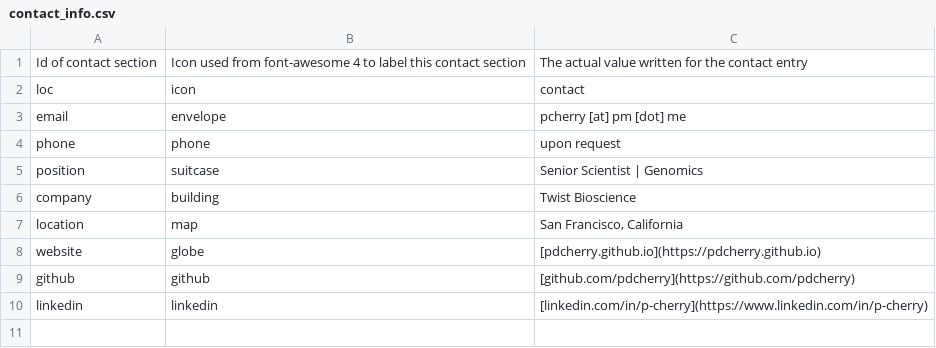
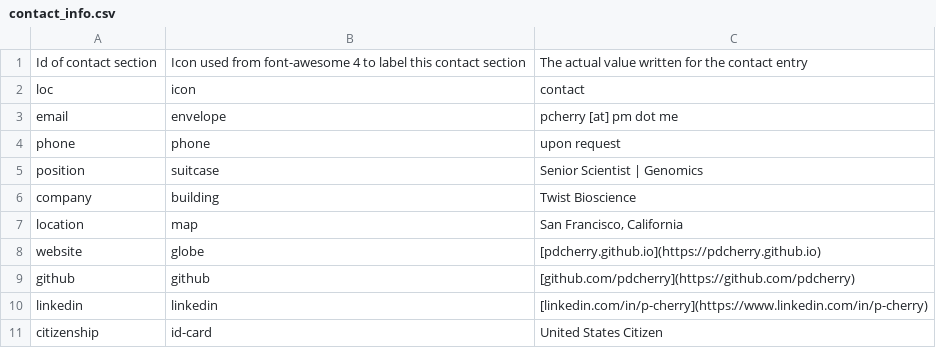
Before and after one commit to pdcherry/cherry-cv-public, a CSV file: CV_data/contact_info.csv, drawn as a sheet.

```diff
--- a/CV_data/contact_info.csv
+++ b/CV_data/contact_info.csv
@@ -2,3 +2,3 @@ Id of contact section,Icon used from font-awesome 4 to label this contact sectio
 loc,icon,contact
-email,envelope,pcherry [at] pm [dot] me
+email,envelope,pcherry [at] pm dot me
 phone,phone,upon request
@@ -10 +10,2 @@ github,github,[github.com/pdcherry](https://github.com/pdcherry)
 linkedin,linkedin,[linkedin.com/in/p-cherry](https://www.linkedin.com/in/p-cherry)
+citizenship,id-card,United States Citizen
```
Also changed, not shown: CV_data/entries.csv, CV_data/text_blocks.csv, 10 other files.
